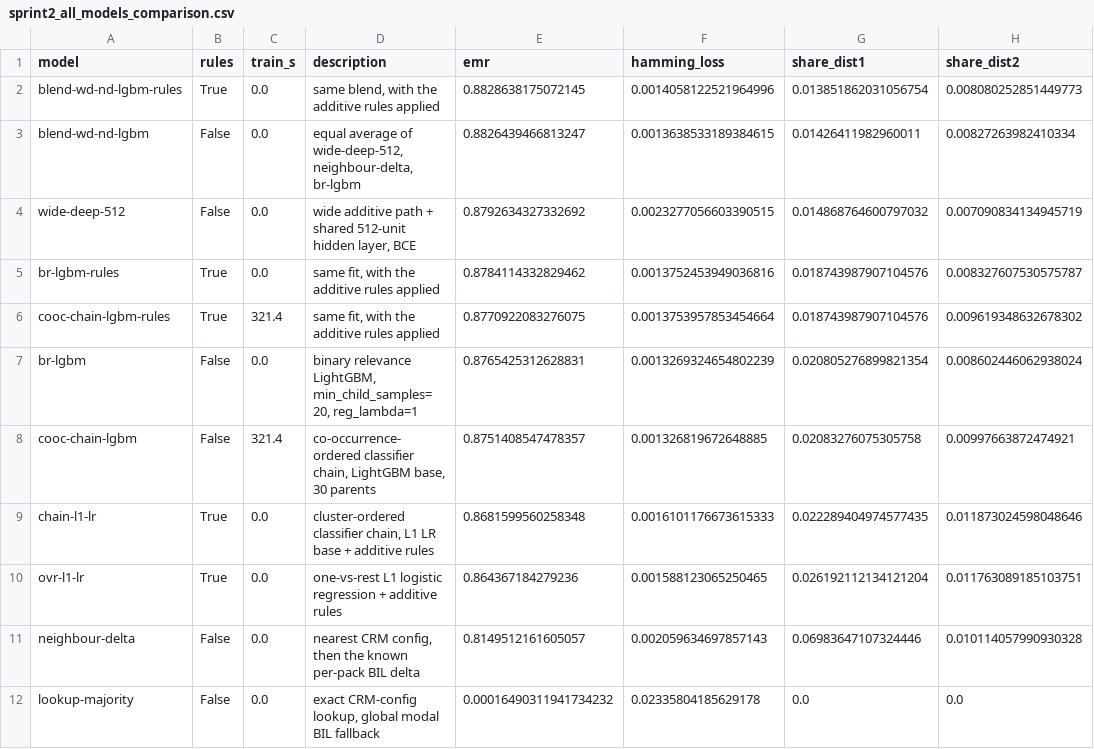
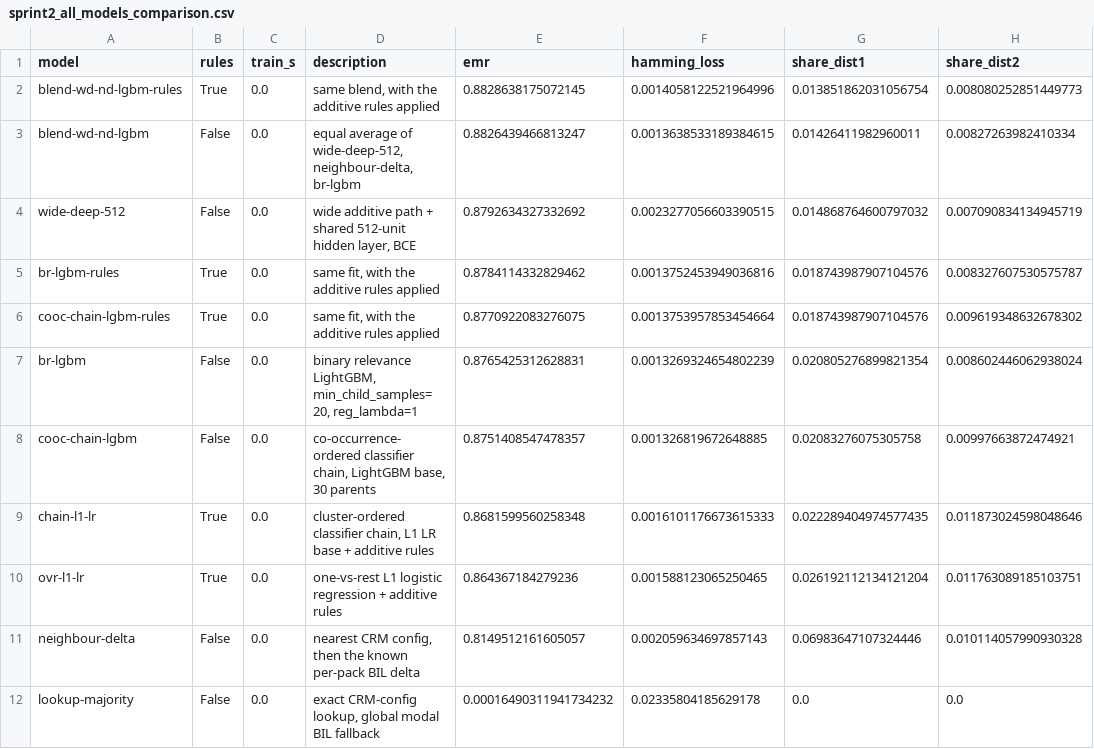
Before and after one commit to therealblitz00/ECQ, a CSV file: data/derived/sprint2_all_models_comparison.csv, drawn as a sheet; only a part is shown; the diff names each change by its address in the sheet, - before the commit and + after, or states it on an @@ line.

Commit message:
Require every model to fit; add Tier C CatBoost code as a documented section
Remove the SKIP list and the per-fit exception handling: all seven fits now run
unconditionally and an assert fails the notebook if any model is missing, so there
is no skipped or failed state in the output. All 11 models execute, 7/7 cells with
no errors.

Add Tier C CatBoost from commit 2395f52 as a code section that is deliberately not
executed here - its reported fit is 8422.9s against 321s for the slowest model in
the table. Notes that it has not been run in this notebook, that the source cells
carry no saved outputs either, and that its reported EMR 83.04% sits below every
model in the comparison.

```diff
--- a/data/derived/sprint2_all_models_comparison.csv
+++ b/data/derived/sprint2_all_models_comparison.csv
-C6 (train_s): 321.4
+C6 (train_s): 0.0
-C8 (train_s): 321.4
+C8 (train_s): 0.0
```
Also changed, not shown: 1 other file.
